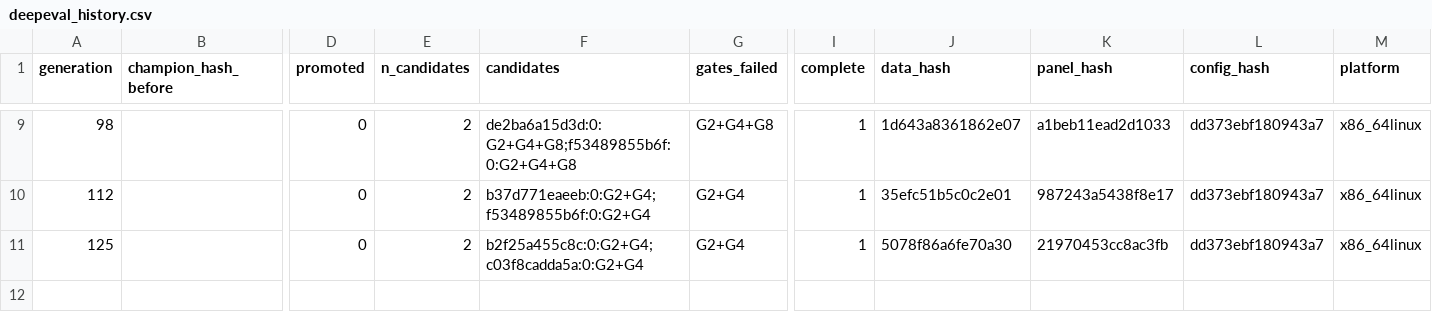
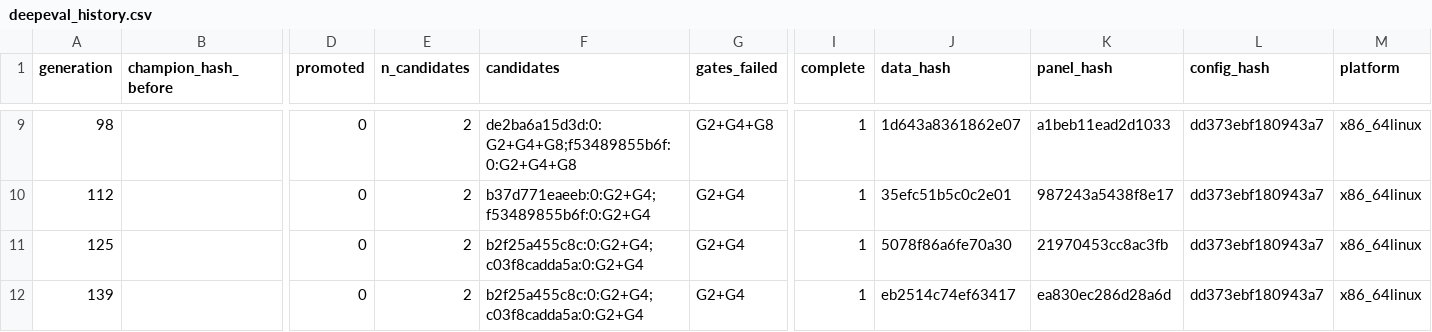
Before and after one commit to yousefjan2007-crypto/arena, a CSV file: state/deepeval_history.csv, drawn as a sheet; only a part is shown, gaps mark what is left out; rows hold the shown columns only; the diff names each change by its address in the sheet, - before the commit and + after, or states it on an @@ line.

```diff
--- a/state/deepeval_history.csv
+++ b/state/deepeval_history.csv
+row 12: 139 |  | 0 | 2 | b2f25a455c8c:0:G2+G4;c03f8cadda5a:0:G2+G4 | G2+G4 | 1 | eb2514c74ef63417 | ea830ec286d28a6d | dd373ebf180943a7 | x86_64linux
```
Also changed, not shown: state/vault_access.csv, 11 other files.
